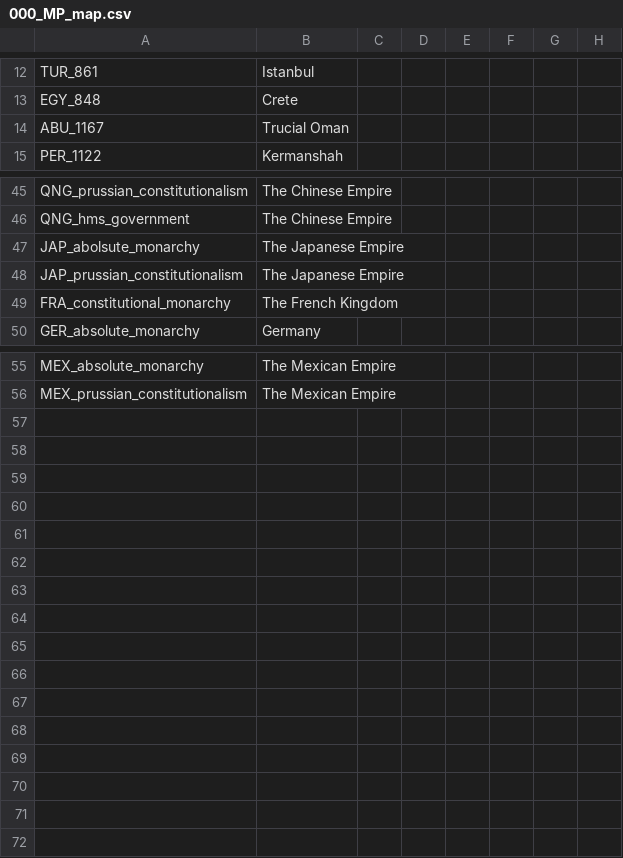
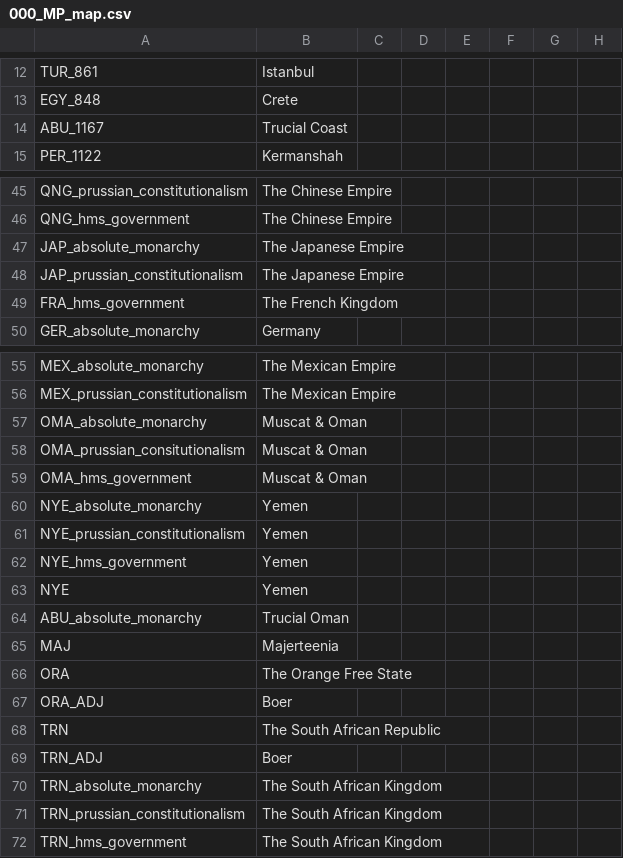
Before and after one commit to bradfordp10/Historical-Project-Mod, a CSV file: HPMMP/localisation/000_MP_map.csv, drawn as a sheet; only a part is shown, gaps mark what is left out; rows hold the shown columns only; the diff names each change by its address in the sheet, - before the commit and + after, or states it on an @@ line.

```diff
--- a/HPMMP/localisation/000_MP_map.csv
+++ b/HPMMP/localisation/000_MP_map.csv
-B14: Trucial Oman
+B14: Trucial Coast
-A47: JAP_abolsute_monarchy
+A47: JAP_absolute_monarchy
-A49: FRA_constitutional_monarchy
+A49: FRA_hms_government
+row 57: OMA_absolute_monarchy | Muscat & Oman
+row 58: OMA_prussian_consitutionalism | Muscat & Oman
+row 59: OMA_hms_government | Muscat & Oman
+row 60: NYE_absolute_monarchy | Yemen
+row 61: NYE_prussian_constitutionalism | Yemen
+row 62: NYE_hms_government | Yemen
+row 63: NYE | Yemen
+row 64: ABU_absolute_monarchy | Trucial Oman
+row 65: MAJ | Majerteenia
+row 66: ORA | The Orange Free State
+row 67: ORA_ADJ | Boer
+row 68: TRN | The South African Republic
+row 69: TRN_ADJ | Boer
+row 70: TRN_absolute_monarchy | The South African Kingdom
+row 71: TRN_prussian_constitutionalism | The South African Kingdom
+row 72: TRN_hms_government | The South African Kingdom
```
Also changed, not shown: 10 other files.
